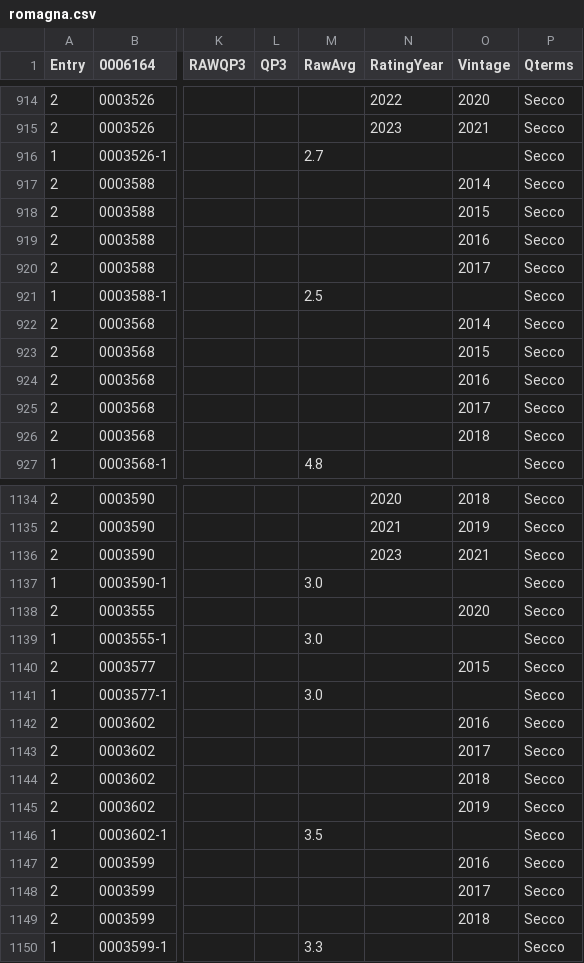
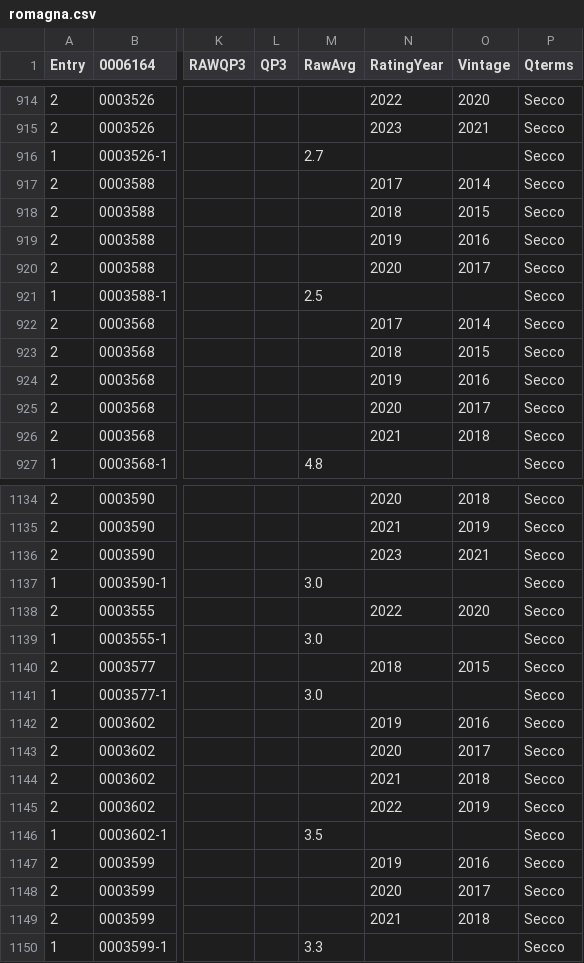
Before and after one commit to d-cmst/agreatwine, a CSV file: csv/romagna.csv, drawn as a sheet; only a part is shown, gaps mark what is left out; the diff covers the shown part only; the diff names each change by its address in the sheet, - before the commit and + after, or states it on an @@ line.

Commit message:
upd

```diff
--- a/csv/romagna.csv
+++ b/csv/romagna.csv
-N917 (RatingYear): (empty)
+N917 (RatingYear): 2017
-N918 (RatingYear): (empty)
+N918 (RatingYear): 2018
-N919 (RatingYear): (empty)
+N919 (RatingYear): 2019
-N920 (RatingYear): (empty)
+N920 (RatingYear): 2020
-N922 (RatingYear): (empty)
+N922 (RatingYear): 2017
-N923 (RatingYear): (empty)
+N923 (RatingYear): 2018
-N924 (RatingYear): (empty)
+N924 (RatingYear): 2019
-N925 (RatingYear): (empty)
+N925 (RatingYear): 2020
-N926 (RatingYear): (empty)
+N926 (RatingYear): 2021
-N1138 (RatingYear): (empty)
+N1138 (RatingYear): 2022
-N1140 (RatingYear): (empty)
+N1140 (RatingYear): 2018
-N1142 (RatingYear): (empty)
+N1142 (RatingYear): 2019
-N1143 (RatingYear): (empty)
+N1143 (RatingYear): 2020
-N1144 (RatingYear): (empty)
+N1144 (RatingYear): 2021
-N1145 (RatingYear): (empty)
+N1145 (RatingYear): 2022
-N1147 (RatingYear): (empty)
+N1147 (RatingYear): 2019
-N1148 (RatingYear): (empty)
+N1148 (RatingYear): 2020
-N1149 (RatingYear): (empty)
+N1149 (RatingYear): 2021
```
Also changed, not shown: 99 edited cells elsewhere in this file.
